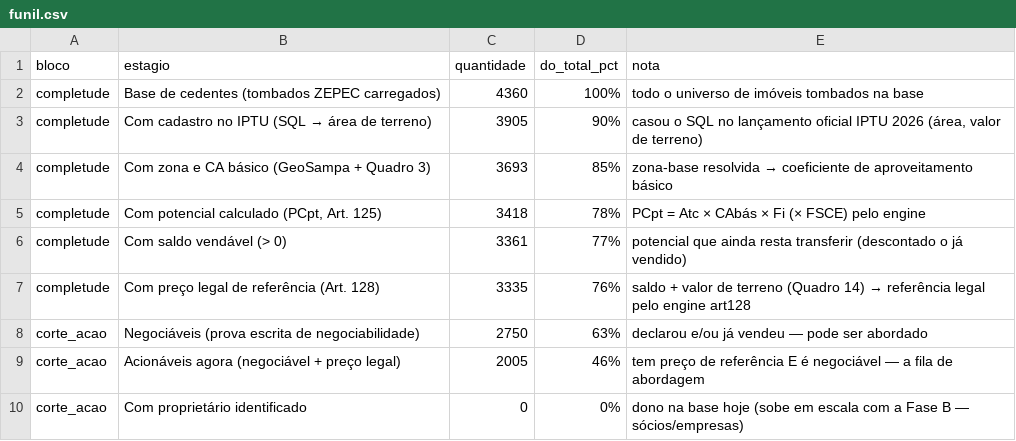
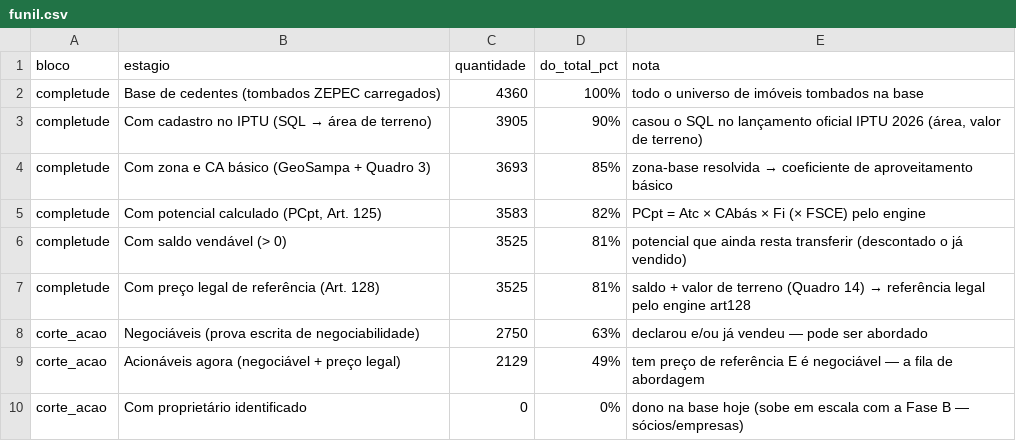
Before and after one commit to bitsuki1/potencial-urbano-unidade-de-negocios, a CSV file: zepec/ferramenta/funil.csv, drawn as a sheet.

```diff
--- a/zepec/ferramenta/funil.csv
+++ b/zepec/ferramenta/funil.csv
@@ -4,7 +4,7 @@ completude,Com cadastro no IPTU (SQL → área de terreno),3905,90%,"casou o SQL
 completude,Com zona e CA básico (GeoSampa + Quadro 3),3693,85%,zona-base resolvida → coeficiente de aproveitamento básico
-completude,"Com potencial calculado (PCpt, Art. 125)",3418,78%,PCpt = Atc × CAbás × Fi (× FSCE) pelo engine
-completude,Com saldo vendável (> 0),3361,77%,potencial que ainda resta transferir (descontado o já vendido)
-completude,Com preço legal de referência (Art. 128),3335,76%,saldo + valor de terreno (Quadro 14) → referência legal pelo engine art128
+completude,"Com potencial calculado (PCpt, Art. 125)",3583,82%,PCpt = Atc × CAbás × Fi (× FSCE) pelo engine
+completude,Com saldo vendável (> 0),3525,81%,potencial que ainda resta transferir (descontado o já vendido)
+completude,Com preço legal de referência (Art. 128),3525,81%,saldo + valor de terreno (Quadro 14) → referência legal pelo engine art128
 corte_acao,Negociáveis (prova escrita de negociabilidade),2750,63%,declarou e/ou já vendeu — pode ser abordado
-corte_acao,Acionáveis agora (negociável + preço legal),2005,46%,tem preço de referência E é negociável — a fila de abordagem
+corte_acao,Acionáveis agora (negociável + preço legal),2129,49%,tem preço de referência E é negociável — a fila de abordagem
 corte_acao,Com proprietário identificado,0,0%,dono na base hoje (sobe em escala com a Fase B — sócios/empresas)
```
Also changed, not shown: 1 other file.
